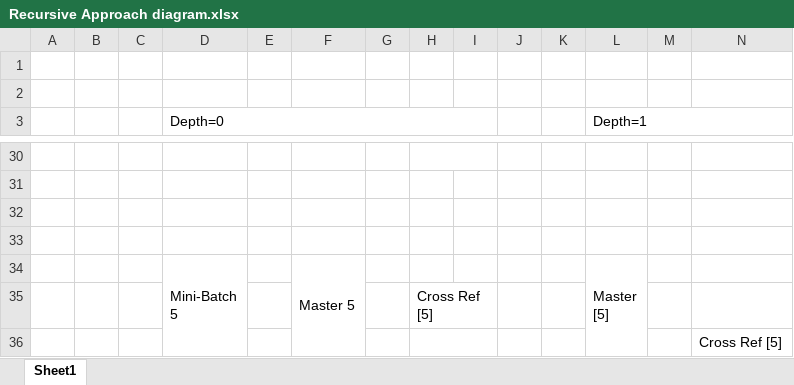
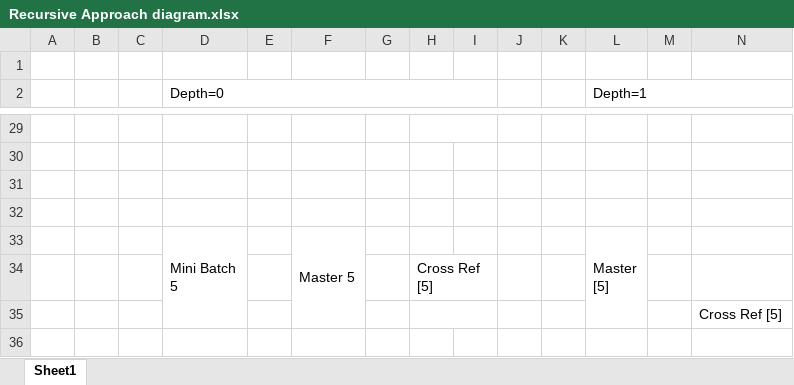
Before and after one commit to vikrantdeshpande09876/Masterize_Hospital_Entities, an Excel workbook: Documentation/Recursive Approach diagram.xlsx, sheet Sheet1, drawn as a sheet; only a part is shown, gaps mark what is left out; values as stored, in another font and other column widths than the file's, no cell formats; charts and pictures not drawn; removed rows and columns are numbered as before the commit, all else as after; rows hold the shown columns only; ↵ is a line break in a cell; the diff covers the shown part only; the diff names each change by its address in the sheet, - before the commit and + after, or states it on an @@ line.

Commit message:
Modularized Jupyter notebook and added documentation 04222021

```diff
--- a/Documentation/Recursive Approach diagram.xlsx (sheet Sheet1)
+++ b/Documentation/Recursive Approach diagram.xlsx (sheet Sheet1)
-row 2: (empty)
-D33 (Depth=0): Mini-Batch ↵ 5
+D33 (Depth=0): Mini Batch ↵ 5
```
Also changed, not shown: 11 edited cells elsewhere in this sheet, cell formats, charts or pictures, 4 other files.
